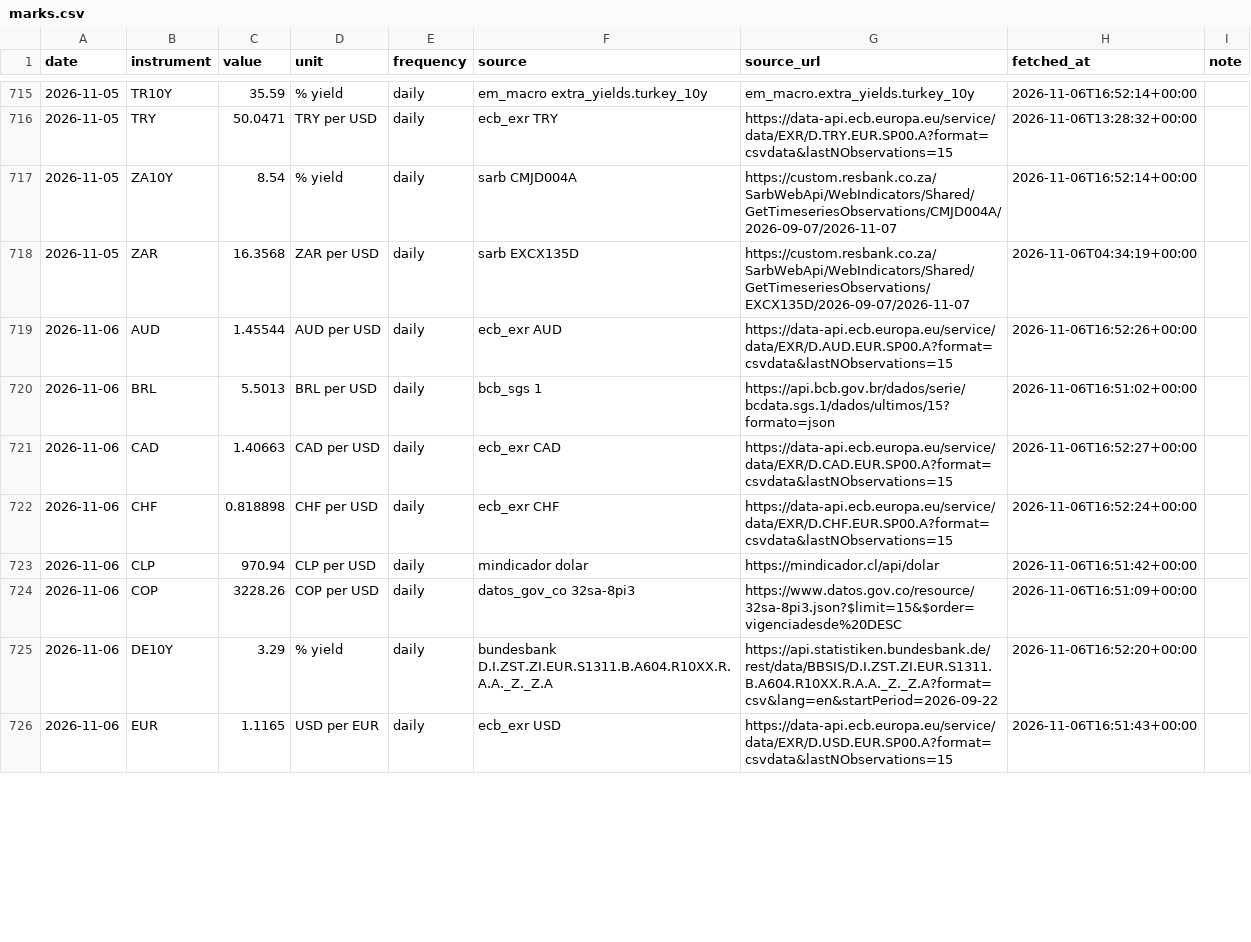
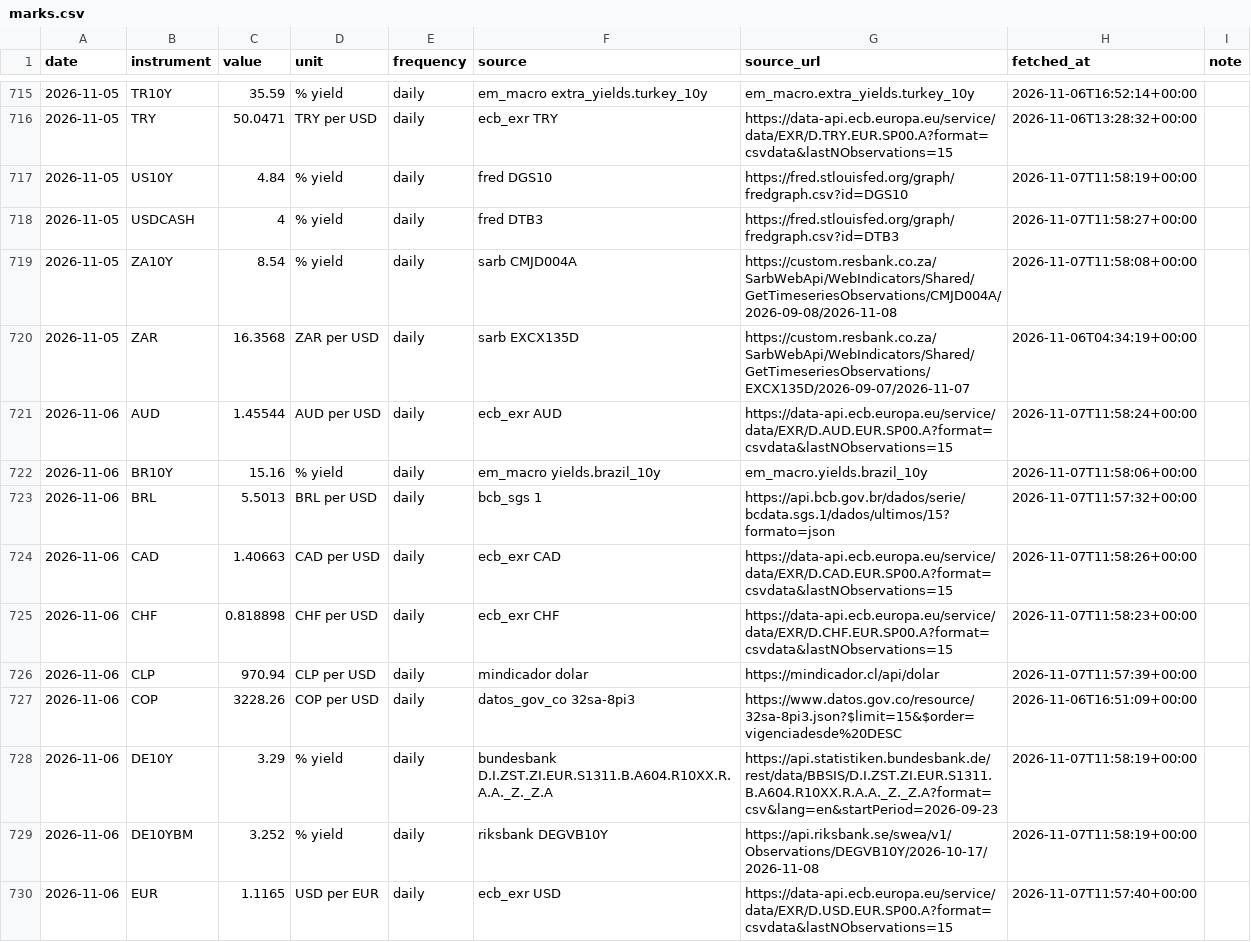
Before and after one commit to EthanC100/em-macro, a CSV file: data/ledger/marks.csv, drawn as a sheet; only a part is shown, gaps mark what is left out; the diff covers the shown part only.

```diff
--- a/data/ledger/marks.csv
+++ b/data/ledger/marks.csv
@@ -716,11 +716,15 @@ date,instrument,value,unit,frequency,source,source_url,fetched_at,note
 2026-11-05,TRY,50.0471,TRY per USD,daily,ecb_exr TRY,https://data-api.ecb.europa.eu/service/data/EXR/D.TRY.EUR.SP00.A?format=csvdata&lastNObservations=15,2026-11-06T13:28:32+00:00,
-2026-11-05,ZA10Y,8.54,% yield,daily,sarb CMJD004A,https://custom.resbank.co.za/SarbWebApi/WebIndicators/Shared/GetTimeseriesObservations/CMJD004A/2026-09-07/2026-11-07,2026-11-06T16:52:14+00:00,
+2026-11-05,US10Y,4.84,% yield,daily,fred DGS10,https://fred.stlouisfed.org/graph/fredgraph.csv?id=DGS10,2026-11-07T11:58:19+00:00,
+2026-11-05,USDCASH,4,% yield,daily,fred DTB3,https://fred.stlouisfed.org/graph/fredgraph.csv?id=DTB3,2026-11-07T11:58:27+00:00,
+2026-11-05,ZA10Y,8.54,% yield,daily,sarb CMJD004A,https://custom.resbank.co.za/SarbWebApi/WebIndicators/Shared/GetTimeseriesObservations/CMJD004A/2026-09-08/2026-11-08,2026-11-07T11:58:08+00:00,
 2026-11-05,ZAR,16.3568,ZAR per USD,daily,sarb EXCX135D,https://custom.resbank.co.za/SarbWebApi/WebIndicators/Shared/GetTimeseriesObservations/EXCX135D/2026-09-07/2026-11-07,2026-11-06T04:34:19+00:00,
-2026-11-06,AUD,1.45544,AUD per USD,daily,ecb_exr AUD,https://data-api.ecb.europa.eu/service/data/EXR/D.AUD.EUR.SP00.A?format=csvdata&lastNObservations=15,2026-11-06T16:52:26+00:00,
-2026-11-06,BRL,5.5013,BRL per USD,daily,bcb_sgs 1,https://api.bcb.gov.br/dados/serie/bcdata.sgs.1/dados/ultimos/15?formato=json,2026-11-06T16:51:02+00:00,
-2026-11-06,CAD,1.40663,CAD per USD,daily,ecb_exr CAD,https://data-api.ecb.europa.eu/service/data/EXR/D.CAD.EUR.SP00.A?format=csvdata&lastNObservations=15,2026-11-06T16:52:27+00:00,
-2026-11-06,CHF,0.818898,CHF per USD,daily,ecb_exr CHF,https://data-api.ecb.europa.eu/service/data/EXR/D.CHF.EUR.SP00.A?format=csvdata&lastNObservations=15,2026-11-06T16:52:24+00:00,
-2026-11-06,CLP,970.94,CLP per USD,daily,mindicador dolar,https://mindicador.cl/api/dolar,2026-11-06T16:51:42+00:00,
+2026-11-06,AUD,1.45544,AUD per USD,daily,ecb_exr AUD,https://data-api.ecb.europa.eu/service/data/EXR/D.AUD.EUR.SP00.A?format=csvdata&lastNObservations=15,2026-11-07T11:58:24+00:00,
+2026-11-06,BR10Y,15.16,% yield,daily,em_macro yields.brazil_10y,em_macro.yields.brazil_10y,2026-11-07T11:58:06+00:00,
+2026-11-06,BRL,5.5013,BRL per USD,daily,bcb_sgs 1,https://api.bcb.gov.br/dados/serie/bcdata.sgs.1/dados/ultimos/15?formato=json,2026-11-07T11:57:32+00:00,
+2026-11-06,CAD,1.40663,CAD per USD,daily,ecb_exr CAD,https://data-api.ecb.europa.eu/service/data/EXR/D.CAD.EUR.SP00.A?format=csvdata&lastNObservations=15,2026-11-07T11:58:26+00:00,
+2026-11-06,CHF,0.818898,CHF per USD,daily,ecb_exr CHF,https://data-api.ecb.europa.eu/service/data/EXR/D.CHF.EUR.SP00.A?format=csvdata&lastNObservations=15,2026-11-07T11:58:23+00:00,
+2026-11-06,CLP,970.94,CLP per USD,daily,mindicador dolar,https://mindicador.cl/api/dolar,2026-11-07T11:57:39+00:00,
 2026-11-06,COP,3228.26,COP per USD,daily,datos_gov_co 32sa-8pi3,https://www.datos.gov.co/resource/32sa-8pi3.json?$limit=15&$order=vigenciadesde%20DESC,2026-11-06T16:51:09+00:00,
-2026-11-06,DE10Y,3.29,% yield,daily,bundesbank D.I.ZST.ZI.EUR.S1311.B.A604.R10XX.R.A.A._Z._Z.A,https://api.statistiken.bundesbank.de/rest/data/BBSIS/D.I.ZST.ZI.EUR.S1311.B.A604.R10XX.R.A.A._Z._Z.A?format=csv&lang=en&startPeriod=2026-09-22,2026-11-06T16:52:20+00:00,
-2026-11-06,EUR,1.1165,USD per EUR,daily,ecb_exr USD,https://data-api.ecb.europa.eu/service/data/EXR/D.USD.EUR.SP00.A?format=csvdata&lastNObservations=15,2026-11-06T16:51:43+00:00,
+2026-11-06,DE10Y,3.29,% yield,daily,bundesbank D.I.ZST.ZI.EUR.S1311.B.A604.R10XX.R.A.A._Z._Z.A,https://api.statistiken.bundesbank.de/rest/data/BBSIS/D.I.ZST.ZI.EUR.S1311.B.A604.R10XX.R.A.A._Z._Z.A?format=csv&lang=en&startPeriod=2026-09-23,2026-11-07T11:58:19+00:00,
+2026-11-06,DE10YBM,3.252,% yield,daily,riksbank DEGVB10Y,https://api.riksbank.se/swea/v1/Observations/DEGVB10Y/2026-10-17/2026-11-08,2026-11-07T11:58:19+00:00,
+2026-11-06,EUR,1.1165,USD per EUR,daily,ecb_exr USD,https://data-api.ecb.europa.eu/service/data/EXR/D.USD.EUR.SP00.A?format=csvdata&lastNObservations=15,2026-11-07T11:57:40+00:00,
```
Also changed, not shown: 8 added rows and 26 edited cells elsewhere in this file, data/raw/bist/ttb_2026.csv, data/raw/bondspot/fixing_2026.csv, 3 other files.
